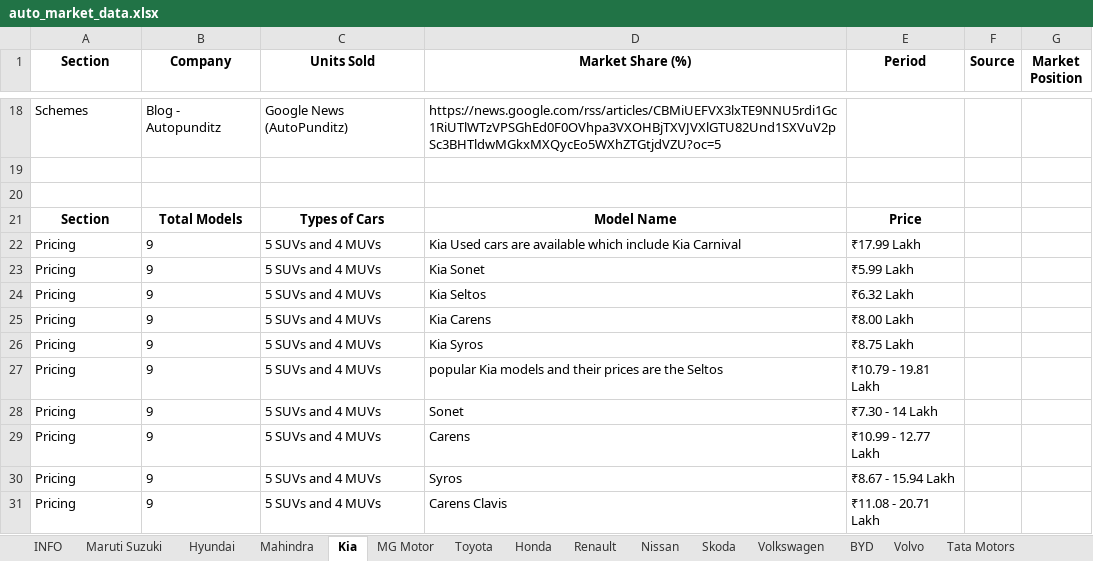
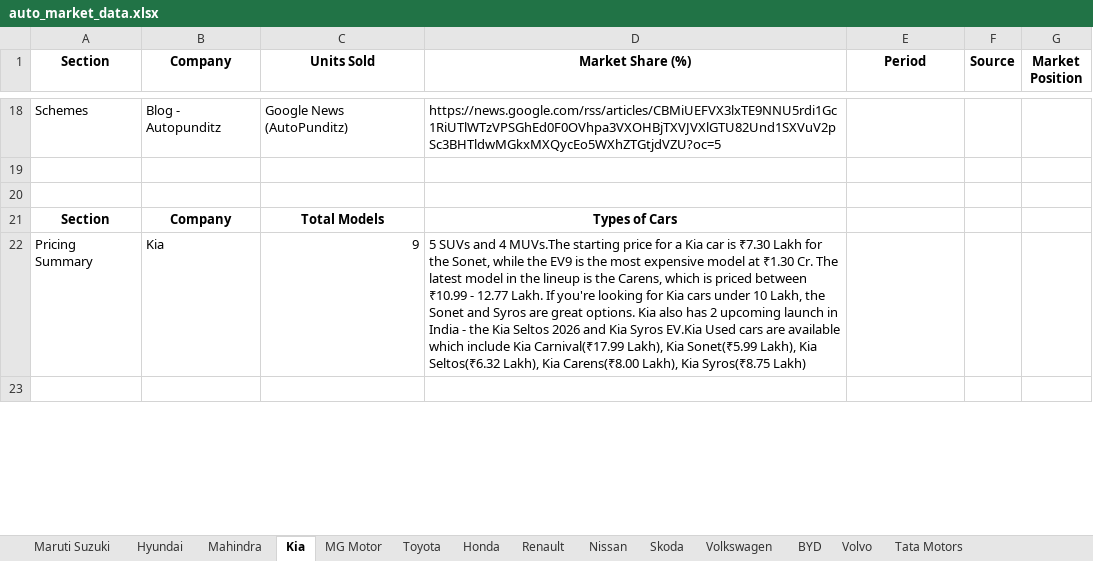
Before and after one commit to dvstechy/scraper, an Excel workbook: output/auto_market_data.xlsx, sheet Kia, drawn as a sheet; only a part is shown, gaps mark what is left out; values as stored, in another font and other column widths than the file's, no borders; removed rows and columns are numbered as before the commit, all else as after; the diff covers the shown part only; the diff names each change by its address in the sheet, - before the commit and + after, or states it on an @@ line.

```diff
--- a/output/auto_market_data.xlsx (sheet Kia)
+++ b/output/auto_market_data.xlsx (sheet Kia)
-sheet tab: INFO
-row 21: Section | Total Models | Types of Cars | Model Name | Price
-row 22: Pricing | 9 | 5 SUVs and 4 MUVs | Kia Used cars are available which include Kia Carnival | ₹17.99 Lakh
-row 23: Pricing | 9 | 5 SUVs and 4 MUVs | Kia Sonet | ₹5.99 Lakh
-row 24: Pricing | 9 | 5 SUVs and 4 MUVs | Kia Seltos | ₹6.32 Lakh
-row 25: Pricing | 9 | 5 SUVs and 4 MUVs | Kia Carens | ₹8.00 Lakh
-row 26: Pricing | 9 | 5 SUVs and 4 MUVs | Kia Syros | ₹8.75 Lakh
-row 27: Pricing | 9 | 5 SUVs and 4 MUVs | popular Kia models and their prices are the Seltos | ₹10.79 - 19.81 Lakh
-row 28: Pricing | 9 | 5 SUVs and 4 MUVs | Sonet | ₹7.30 - 14 Lakh
-row 29: Pricing | 9 | 5 SUVs and 4 MUVs | Carens | ₹10.99 - 12.77 Lakh
-row 30: Pricing | 9 | 5 SUVs and 4 MUVs | Syros | ₹8.67 - 15.94 Lakh
+row 21: Section | Company | Total Models | Types of Cars
+row 22: Pricing Summary | Kia | 9 | 5 SUVs and 4 MUVs.The starting price for a Kia car is ₹7.30 Lakh for the Sonet, while the EV9 is the most expensive model at ₹1.30 Cr. The latest model in the lineup is the Carens, which is priced between ₹10.99 - 12.77 Lakh. If you're looking for Kia cars under 10 Lakh, the Sonet and Syros are great options. Kia also has 2 upcoming launch in India - the Kia Seltos 2026 and Kia Syros EV.Kia Used cars are available which include Kia Carnival(₹17.99 Lakh), Kia Sonet(₹5.99 Lakh), Kia Seltos(₹6.32 Lakh), Kia Carens(₹8.00 Lakh), Kia Syros(₹8.75 Lakh)
-row 23: Pricing | 9 | 5 SUVs and 4 MUVs | Carens Clavis | ₹11.08 - 20.71 Lakh
+row 23: (empty)
```
Also changed, not shown: 14 added rows and 2 removed rows elsewhere in this sheet, sheet Maruti Suzuki, sheet Tata Motors, sheet Mahindra, sheet Hyundai, sheet MG Motor, sheet Toyota, 7 more sheets, 3 other files.
